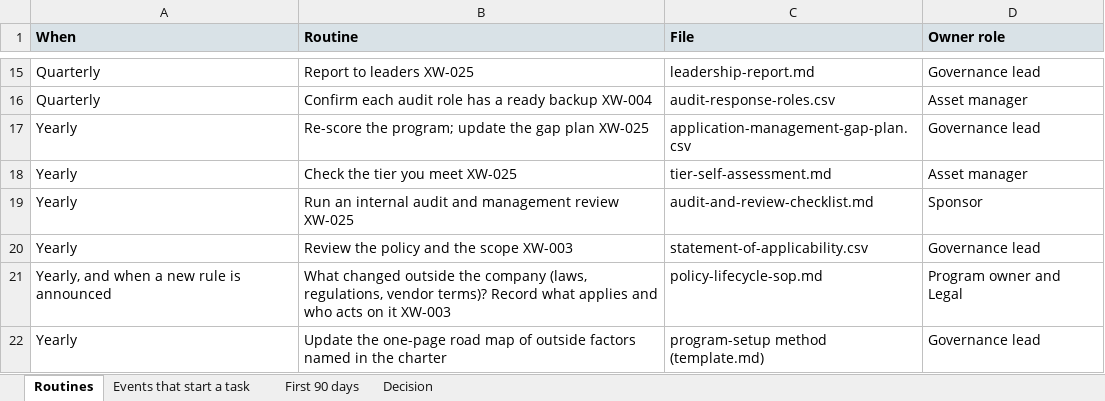
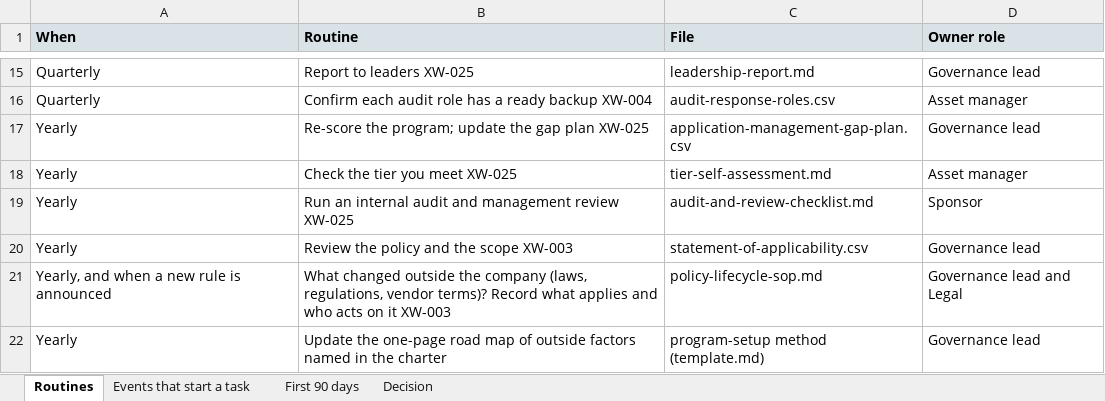
Before and after one commit to evemcgivern/app-governance-kit, an Excel workbook: site/docs/sam-toolkit/operating-calendar.xlsx, sheet Routines, drawn as a sheet; only a part is shown, gaps mark what is left out; values as stored, in another font and other column widths than the file's, no borders; the diff names each change by its address in the sheet, - before the commit and + after, or states it on an @@ line.

```diff
--- a/site/docs/sam-toolkit/operating-calendar.xlsx (sheet Routines)
+++ b/site/docs/sam-toolkit/operating-calendar.xlsx (sheet Routines)
-D21 (Owner role): Program owner and Legal
+D21 (Owner role): Governance lead and Legal
```
Also changed, not shown: 3 other files.
